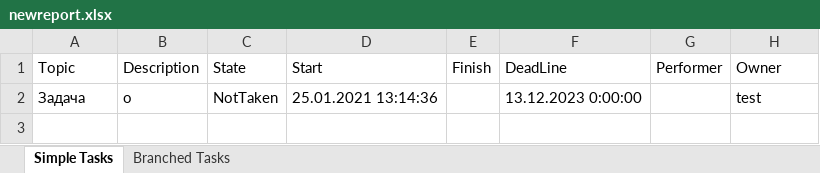
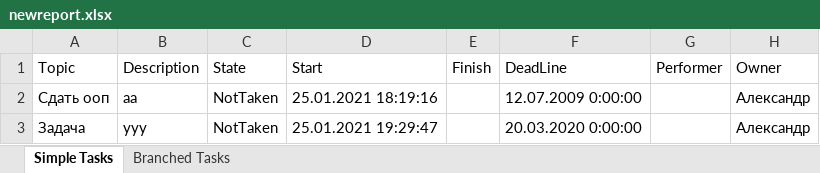
Before and after one commit to dimachkaDESTROYER/Task-Master, an Excel workbook: TaskMaster/newreport.xlsx, sheet Simple Tasks, drawn as a sheet; values as stored, in another font and other column widths than the file's, no borders; addresses are those after the commit; the diff names each change by its address in the sheet, - before the commit and + after, or states it on an @@ line.

```diff
--- a/TaskMaster/newreport.xlsx (sheet Simple Tasks)
+++ b/TaskMaster/newreport.xlsx (sheet Simple Tasks)
+row 2: Сдать ооп | аа | NotTaken | 25.01.2021 18:19:16 |  | 12.07.2009 0:00:00 |  | Александр
-B3 (Description): о
+B3 (Description): ууу
-D3 (Start): 25.01.2021 13:14:36
+D3 (Start): 25.01.2021 19:29:47
-F3 (DeadLine): 13.12.2023 0:00:00
+F3 (DeadLine): 20.03.2020 0:00:00
-H3 (Owner): test
+H3 (Owner): Александр
```
Also changed, not shown: 32 other files.
